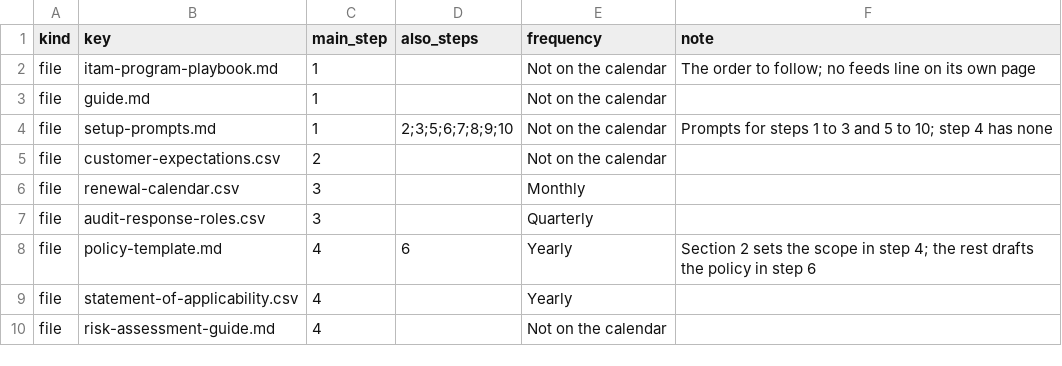
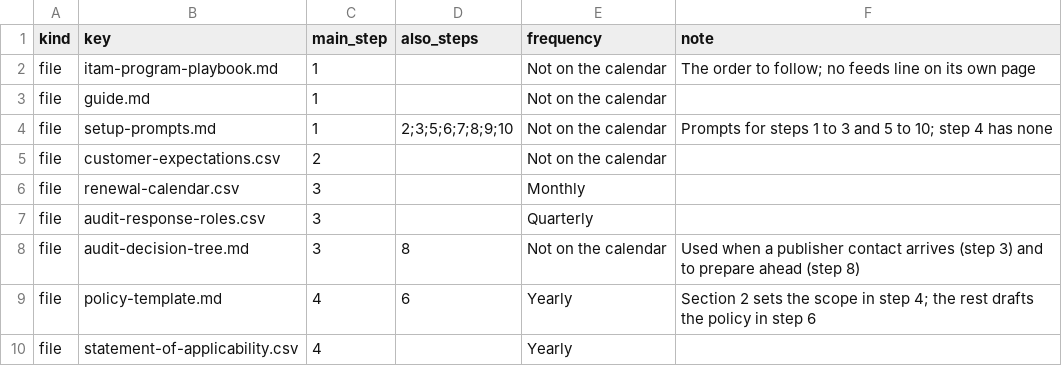
Before and after one commit to evemcgivern/app-governance-kit, a CSV file: steps/step-map.csv, drawn as a sheet; only a part is shown; the shorter side is filled out with more unchanged rows; the diff names each change by its address in the sheet, - before the commit and + after, or states it on an @@ line.

```diff
--- a/steps/step-map.csv
+++ b/steps/step-map.csv
+row 8: file | audit-decision-tree.md | 3 | 8 | Not on the calendar | Used when a publisher contact arrives (step 3) and to prepare ahead (step 8)
```
Also changed, not shown: 5 other files.
